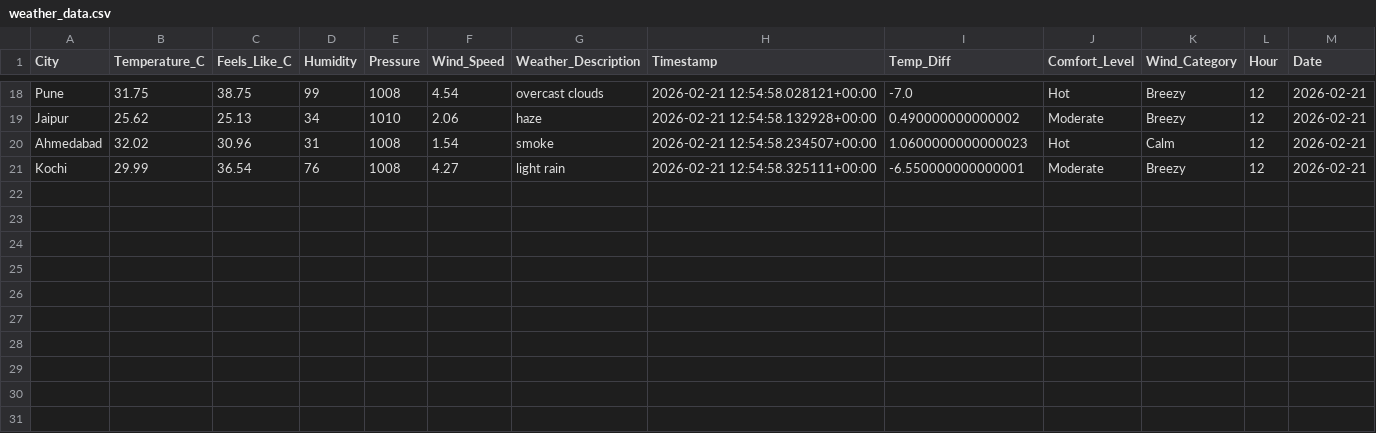
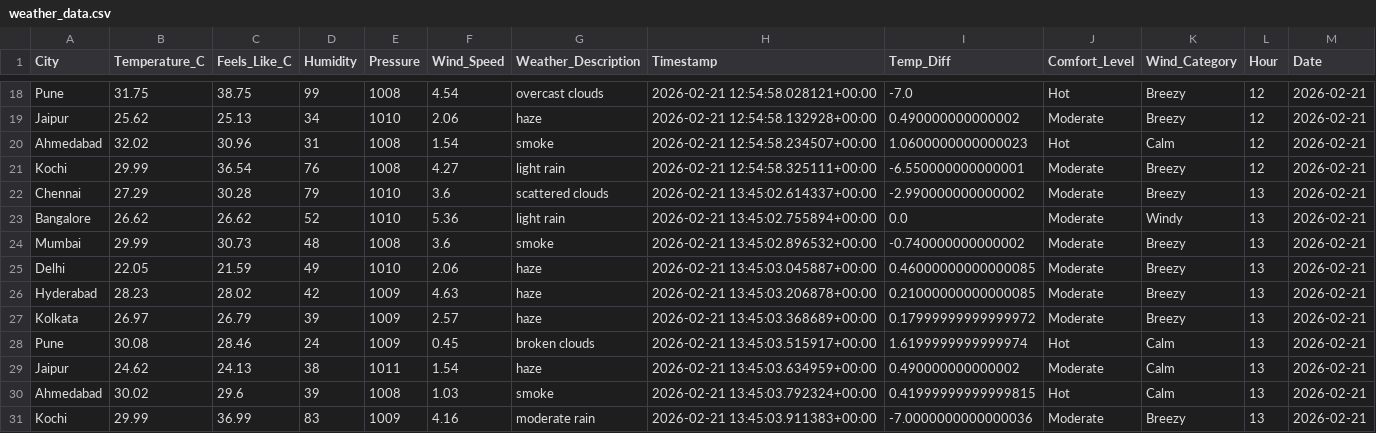
Before and after one commit to MuhammedRaazi/my-weather-dashboard, a CSV file: data/weather_data.csv, drawn as a sheet; only a part is shown, gaps mark what is left out.

```diff
--- a/data/weather_data.csv
+++ b/data/weather_data.csv
@@ -21 +21,11 @@ Ahmedabad,32.02,30.96,31,1008,1.54,smoke,2026-02-21 12:54:58.234507+00:00,1.0600
 Kochi,29.99,36.54,76,1008,4.27,light rain,2026-02-21 12:54:58.325111+00:00,-6.550000000000001,Moderate,Breezy,12,2026-02-21
+Chennai,27.29,30.28,79,1010,3.6,scattered clouds,2026-02-21 13:45:02.614337+00:00,-2.990000000000002,Moderate,Breezy,13,2026-02-21
+Bangalore,26.62,26.62,52,1010,5.36,light rain,2026-02-21 13:45:02.755894+00:00,0.0,Moderate,Windy,13,2026-02-21
+Mumbai,29.99,30.73,48,1008,3.6,smoke,2026-02-21 13:45:02.896532+00:00,-0.740000000000002,Moderate,Breezy,13,2026-02-21
+Delhi,22.05,21.59,49,1010,2.06,haze,2026-02-21 13:45:03.045887+00:00,0.46000000000000085,Moderate,Breezy,13,2026-02-21
+Hyderabad,28.23,28.02,42,1009,4.63,haze,2026-02-21 13:45:03.206878+00:00,0.21000000000000085,Moderate,Breezy,13,2026-02-21
+Kolkata,26.97,26.79,39,1009,2.57,haze,2026-02-21 13:45:03.368689+00:00,0.17999999999999972,Moderate,Breezy,13,2026-02-21
+Pune,30.08,28.46,24,1009,0.45,broken clouds,2026-02-21 13:45:03.515917+00:00,1.6199999999999974,Hot,Calm,13,2026-02-21
+Jaipur,24.62,24.13,38,1011,1.54,haze,2026-02-21 13:45:03.634959+00:00,0.490000000000002,Moderate,Calm,13,2026-02-21
+Ahmedabad,30.02,29.6,39,1008,1.03,smoke,2026-02-21 13:45:03.792324+00:00,0.41999999999999815,Hot,Calm,13,2026-02-21
+Kochi,29.99,36.99,83,1009,4.16,moderate rain,2026-02-21 13:45:03.911383+00:00,-7.0000000000000036,Moderate,Breezy,13,2026-02-21
```
